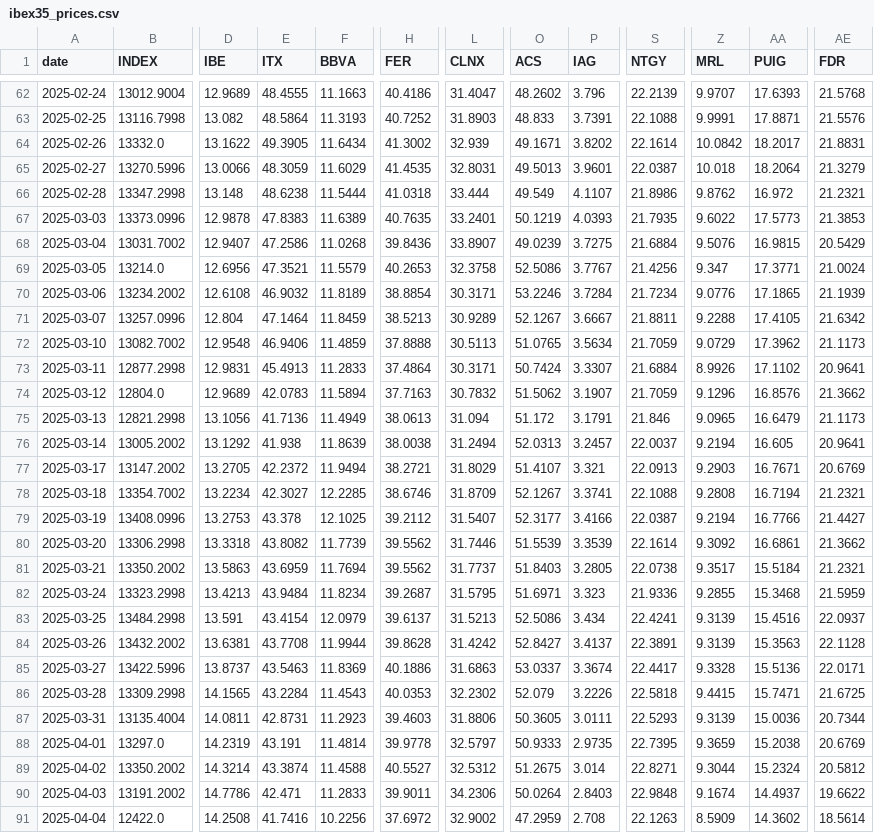
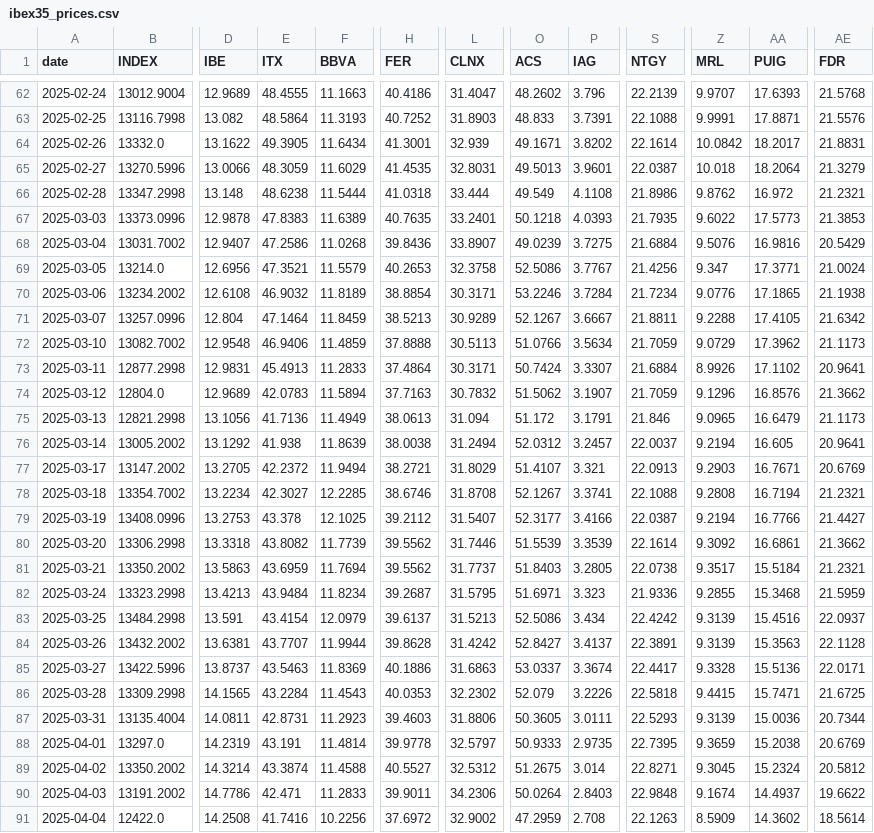
Before and after one commit to VerJokiel/FRANKFURT08, a CSV file: data/markets/ibex35_prices.csv, drawn as a sheet; only a part is shown, gaps mark what is left out; the diff covers the shown part only; the diff names each change by its address in the sheet, - before the commit and + after, or states it on an @@ line.

```diff
--- a/data/markets/ibex35_prices.csv
+++ b/data/markets/ibex35_prices.csv
-H64 (FER): 41.3002
+H64 (FER): 41.3001
-P66 (IAG): 4.1107
+P66 (IAG): 4.1108
-O67 (ACS): 50.1219
+O67 (ACS): 50.1218
-AA68 (PUIG): 16.9815
+AA68 (PUIG): 16.9816
-AE70 (FDR): 21.1939
+AE70 (FDR): 21.1938
-O72 (ACS): 51.0765
+O72 (ACS): 51.0766
-O76 (ACS): 52.0313
+O76 (ACS): 52.0312
-L78 (CLNX): 31.8709
+L78 (CLNX): 31.8708
-S83 (NTGY): 22.4241
+S83 (NTGY): 22.4242
-E84 (ITX): 43.7708
+E84 (ITX): 43.7707
-Z89 (MRL): 9.3044
+Z89 (MRL): 9.3045
```
Also changed, not shown: 49 edited cells elsewhere in this file, data/markets/cac40_prices.csv, data/markets/ftse100_prices.csv, 7 other files.
